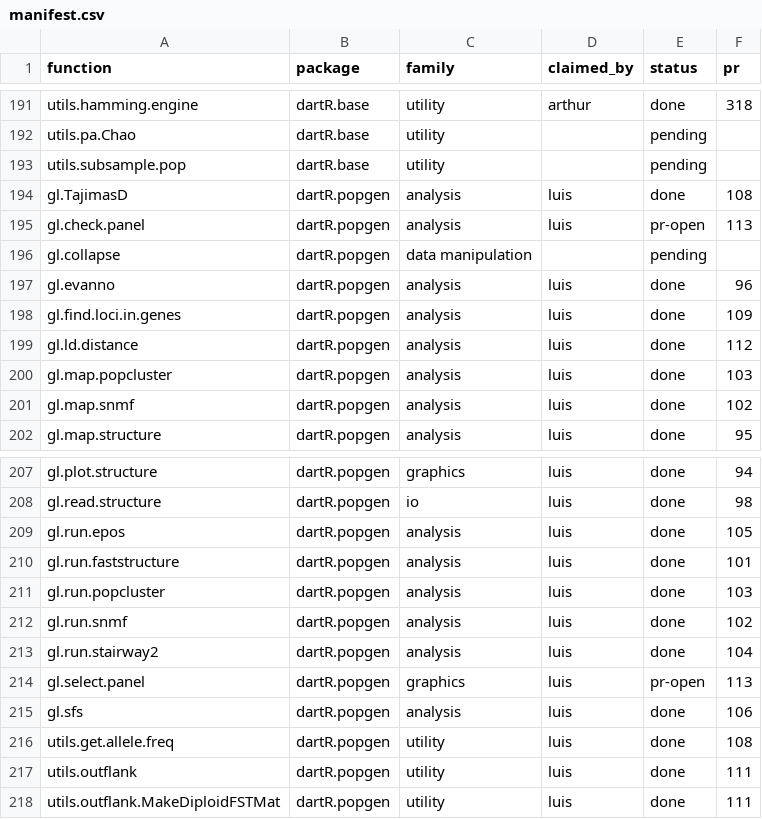
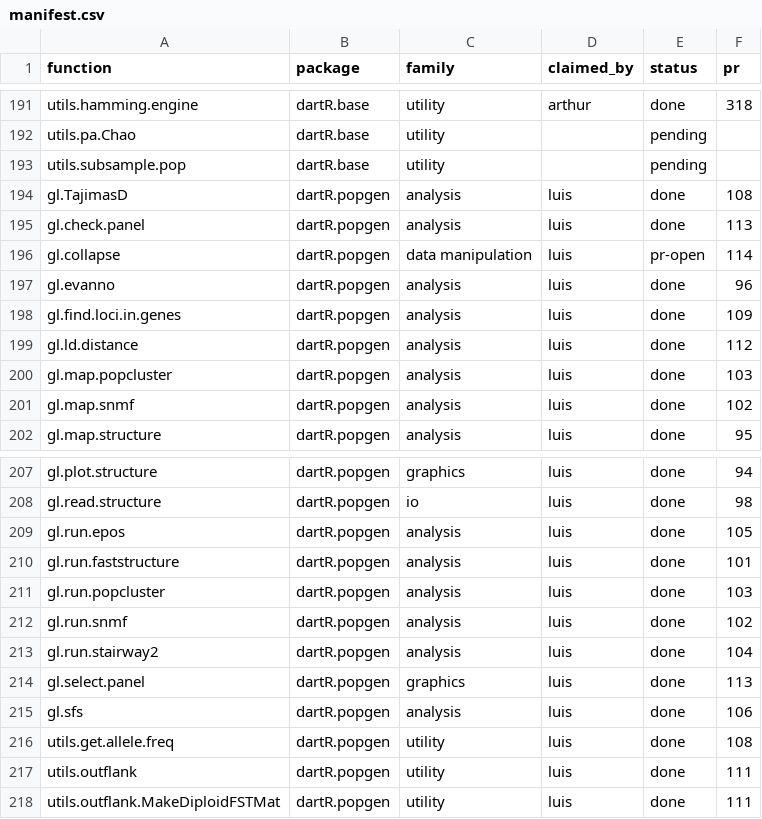
Before and after one commit to green-striped-gecko/dartR.base, a CSV file: function-review/manifest.csv, drawn as a sheet; only a part is shown, gaps mark what is left out.

Commit message:
function-review: gl.collapse report, PR dartR.popgen#114 open; gl.select.panel + gl.check.panel done

```diff
--- a/function-review/manifest.csv
+++ b/function-review/manifest.csv
@@ -194,4 +194,4 @@ utils.subsample.pop,dartR.base,utility,,pending,
 gl.TajimasD,dartR.popgen,analysis,luis,done,108
-gl.check.panel,dartR.popgen,analysis,luis,pr-open,113
-gl.collapse,dartR.popgen,data manipulation,,pending,
+gl.check.panel,dartR.popgen,analysis,luis,done,113
+gl.collapse,dartR.popgen,data manipulation,luis,pr-open,114
 gl.evanno,dartR.popgen,analysis,luis,done,96
@@ -213,3 +213,3 @@ gl.run.snmf,dartR.popgen,analysis,luis,done,102
 gl.run.stairway2,dartR.popgen,analysis,luis,done,104
-gl.select.panel,dartR.popgen,graphics,luis,pr-open,113
+gl.select.panel,dartR.popgen,graphics,luis,done,113
 gl.sfs,dartR.popgen,analysis,luis,done,106
```
Also changed, not shown: 2 other files.
